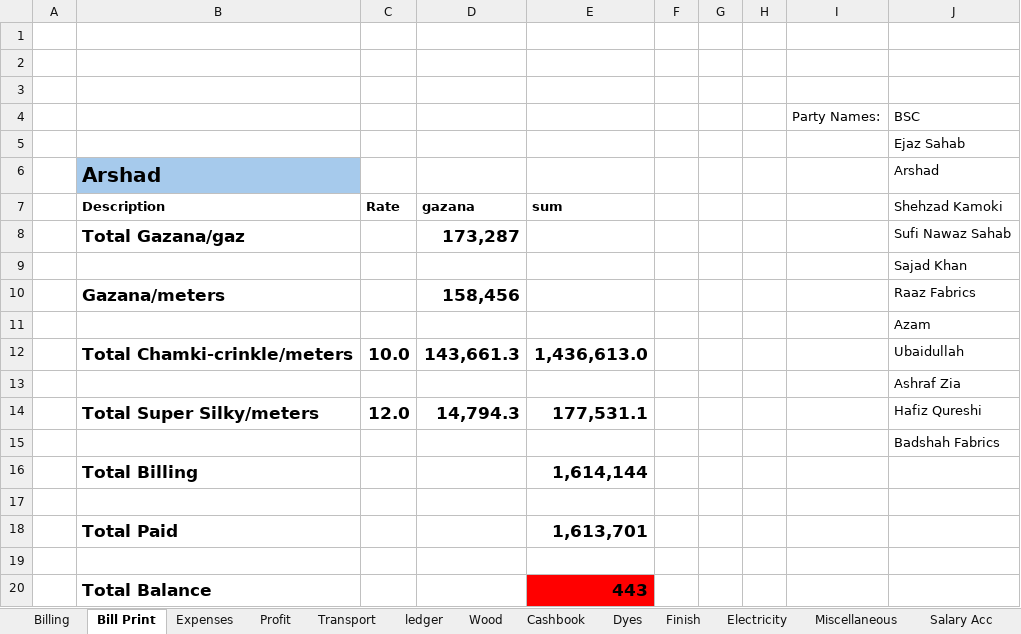
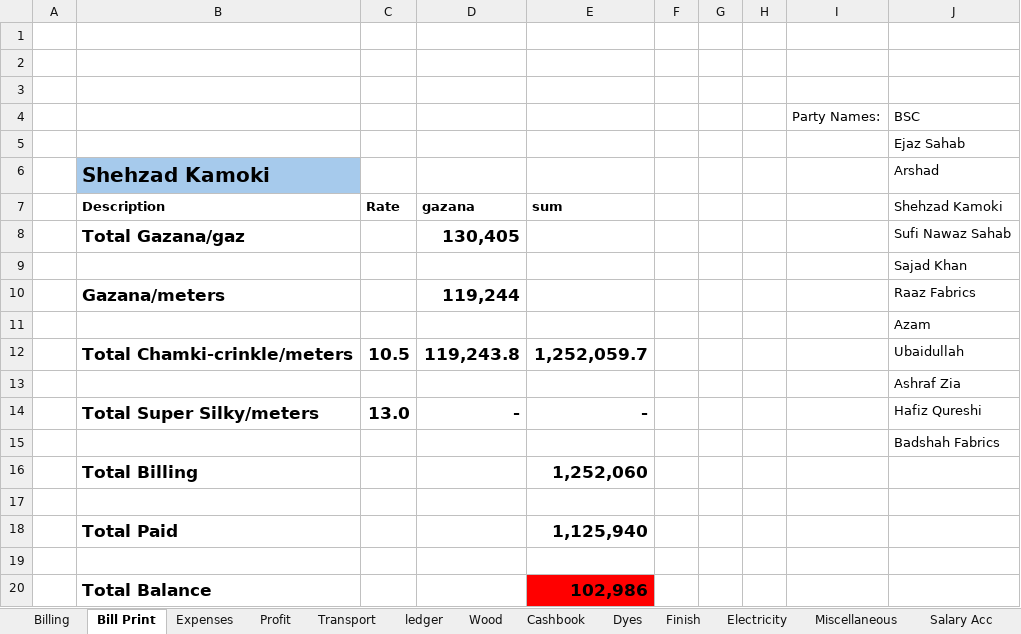
Before and after one commit to omerrazzaq4/AlHamd_Sept, an Excel workbook: Factory_Khata_September.xlsx, sheet Bill Print, drawn as a sheet; values as stored, in another font and other column widths than the file's, no borders; table styles not drawn; removed rows and columns are numbered as before the commit, all else as after; the diff names each change by its address in the sheet, - before the commit and + after, or states it on an @@ line.

```diff
--- a/Factory_Khata_September.xlsx (sheet Bill Print)
+++ b/Factory_Khata_September.xlsx (sheet Bill Print)
-B6: Arshad
+B6: Shehzad Kamoki
-D8: 173,287
+D8: 130,405
-D10: 158,456
+D10: 119,244
-row 12:  | Total Chamki-crinkle/meters | 10.0 | 143,661.3 | 1,436,613.0 |  |  |  |  | Ubaidullah
+row 12:  | Total Chamki-crinkle/meters | 10.5 | 119,243.8 | 1,252,059.7 |  |  |  |  | Ubaidullah
-row 14:  | Total Super Silky/meters | 12.0 | 14,794.3 | 177,531.1 |  |  |  |  | Hafiz Qureshi
+row 14:  | Total Super Silky/meters | 13.0 | - | - |  |  |  |  | Hafiz Qureshi
-E16: 1,614,144
+E16: 1,252,060
-E18: 1,613,701
+E18: 1,125,940
-E20: 443
+E20: 102,986
```
Also changed, not shown: sheet ledger, sheet pivot, sheet Billing, sheet Wood, sheet Cashbook, sheet Profit, 2 more sheets, formulas that keep their value.
